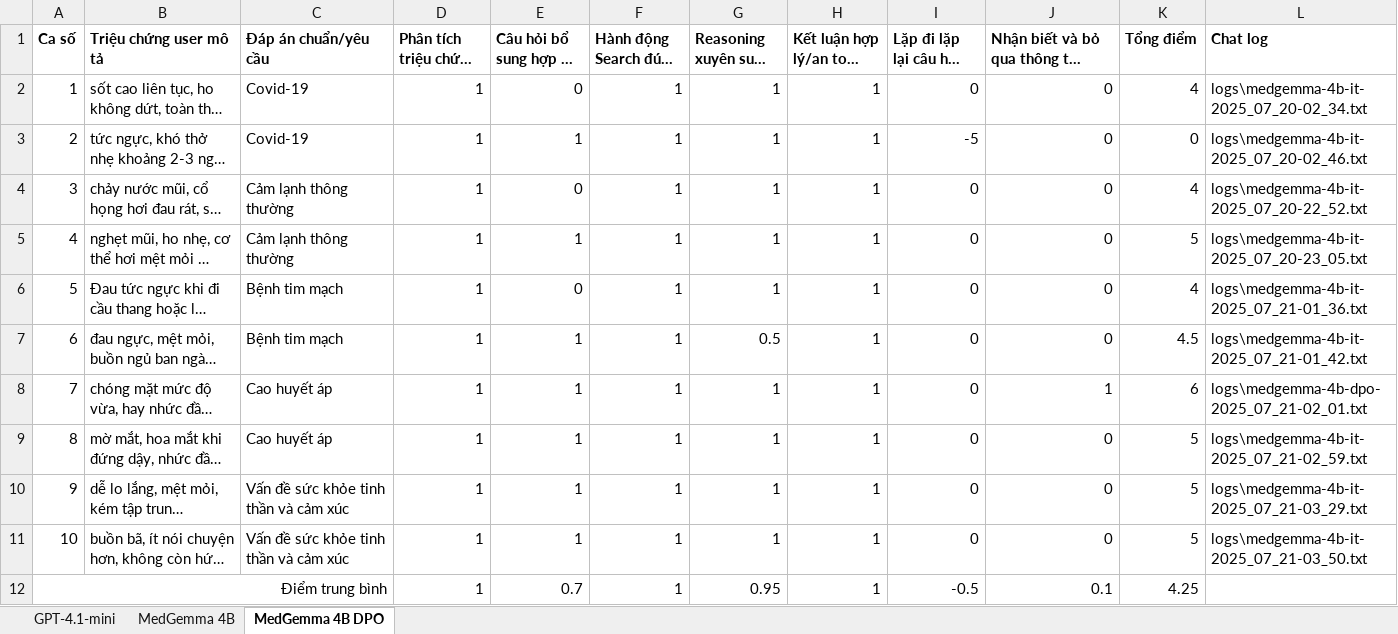
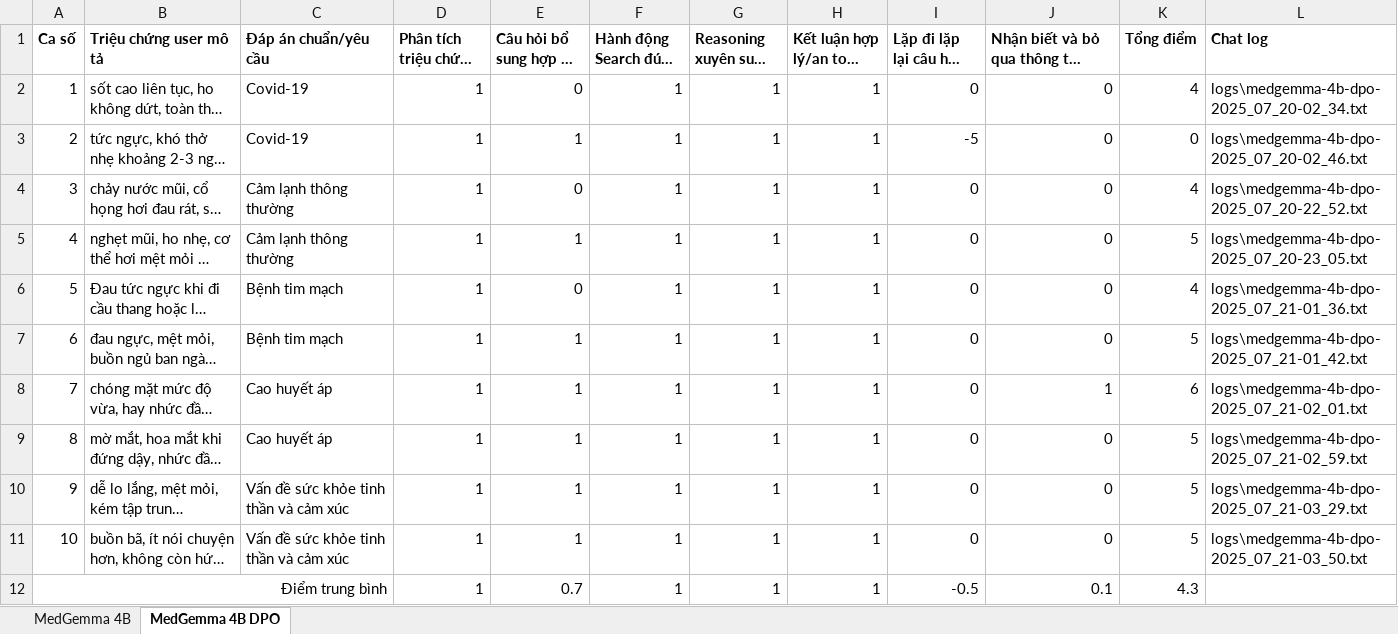
Before and after one commit to nguyenit67/ReAct-agent-implementation, an Excel workbook: metrics.xlsx, sheet MedGemma 4B DPO, drawn as a sheet; long unchanged cells end in …; values as stored, in another font and other column widths than the file's, no borders; the diff names each change by its address in the sheet, - before the commit and + after, or states it on an @@ line.

```diff
--- a/metrics.xlsx (sheet MedGemma 4B DPO)
+++ b/metrics.xlsx (sheet MedGemma 4B DPO)
@@ sheet tab hidden: GPT-4.1-mini @@
-L2 (Chat log): logs\medgemma-4b-it-2025_07_20-02_34.txt
+L2 (Chat log): logs\medgemma-4b-dpo-2025_07_20-02_34.txt
-L3 (Chat log): logs\medgemma-4b-it-2025_07_20-02_46.txt
+L3 (Chat log): logs\medgemma-4b-dpo-2025_07_20-02_46.txt
-L4 (Chat log): logs\medgemma-4b-it-2025_07_20-22_52.txt
+L4 (Chat log): logs\medgemma-4b-dpo-2025_07_20-22_52.txt
-L5 (Chat log): logs\medgemma-4b-it-2025_07_20-23_05.txt
+L5 (Chat log): logs\medgemma-4b-dpo-2025_07_20-23_05.txt
-L6 (Chat log): logs\medgemma-4b-it-2025_07_21-01_36.txt
+L6 (Chat log): logs\medgemma-4b-dpo-2025_07_21-01_36.txt
-G7 (Reasoning xuyên suốt (1)): 0.5
+G7 (Reasoning xuyên suốt (1)): 1
-K7 (Tổng điểm): 4.5
+K7 (Tổng điểm): 5
-L7 (Chat log): logs\medgemma-4b-it-2025_07_21-01_42.txt
+L7 (Chat log): logs\medgemma-4b-dpo-2025_07_21-01_42.txt
-L9 (Chat log): logs\medgemma-4b-it-2025_07_21-02_59.txt
+L9 (Chat log): logs\medgemma-4b-dpo-2025_07_21-02_59.txt
-L10 (Chat log): logs\medgemma-4b-it-2025_07_21-03_29.txt
+L10 (Chat log): logs\medgemma-4b-dpo-2025_07_21-03_29.txt
-L11 (Chat log): logs\medgemma-4b-it-2025_07_21-03_50.txt
+L11 (Chat log): logs\medgemma-4b-dpo-2025_07_21-03_50.txt
-G12 (Reasoning xuyên suốt (1)): 0.95
+G12 (Reasoning xuyên suốt (1)): 1
-K12 (Tổng điểm): 4.25
+K12 (Tổng điểm): 4.3
```
Also changed, not shown: 37 other files.
